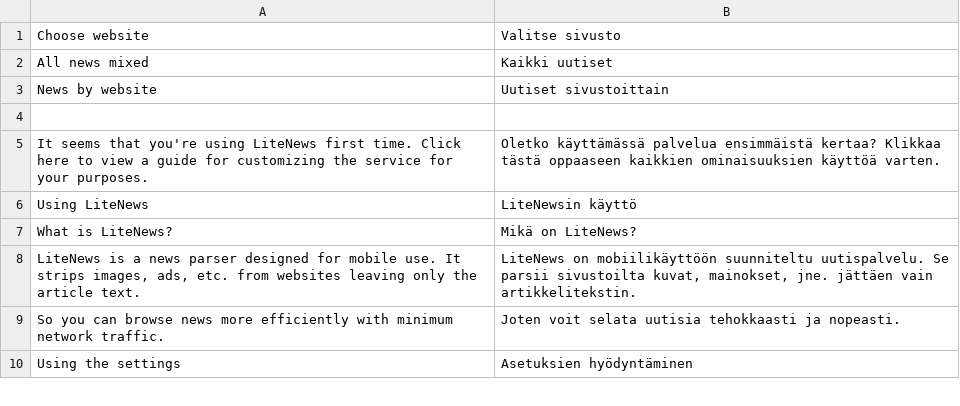
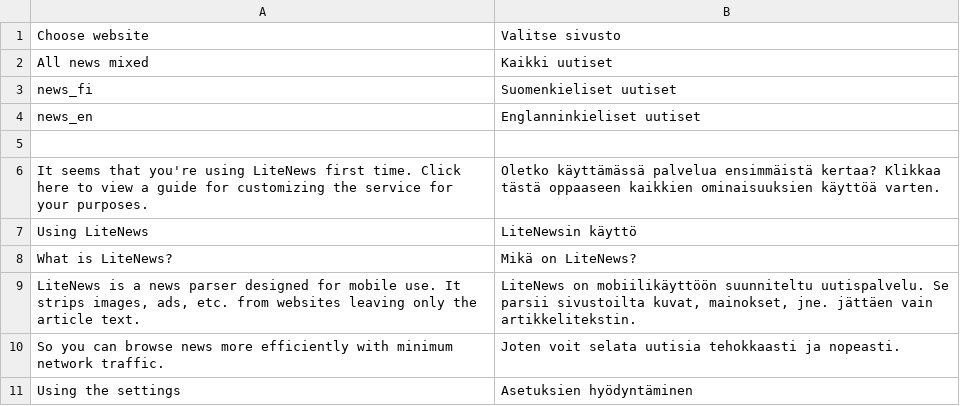
Before and after one commit to minhtuancn/LiteNews, a CSV file: locale/fi.csv, drawn as a sheet; only a part is shown; removed rows and columns are numbered as before the commit, all else as after; the diff names each change by its address in the sheet, - before the commit and + after, or states it on an @@ line.

Commit message:
Sorted websites by language

```diff
--- a/locale/fi.csv
+++ b/locale/fi.csv
-row 3: News by website | Uutiset sivustoittain
+row 3: news_fi | Suomenkieliset uutiset
+row 4: news_en | Englanninkieliset uutiset
```
Also changed, not shown: locale/en.csv, 6 other files.
